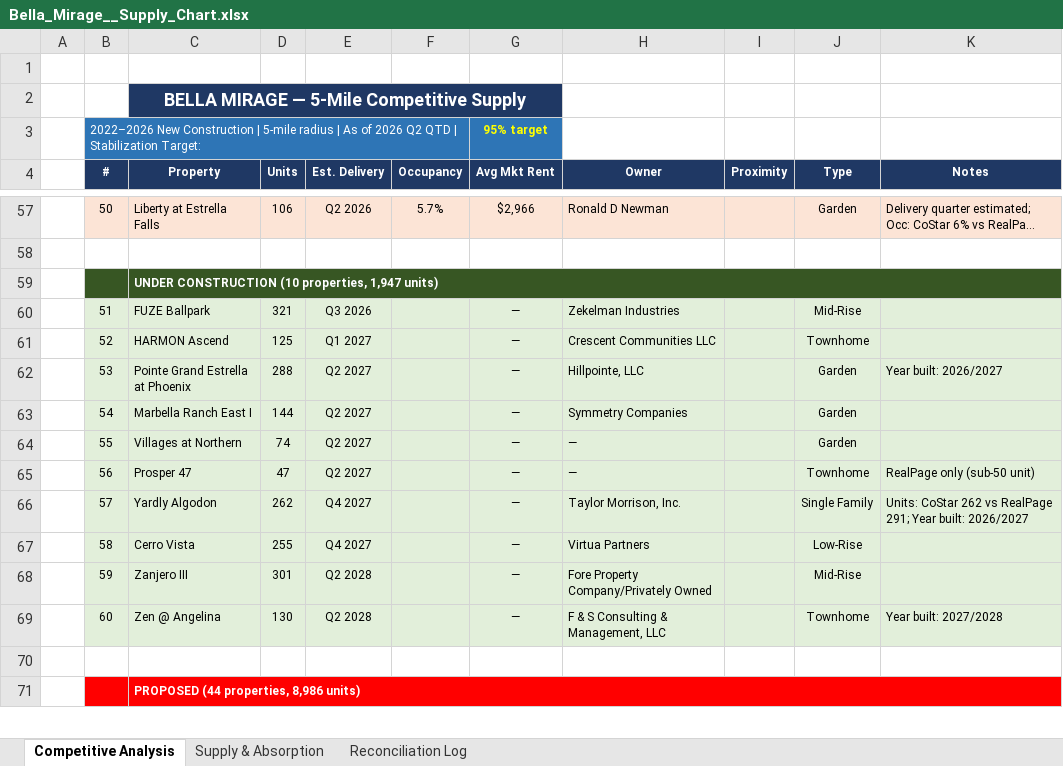
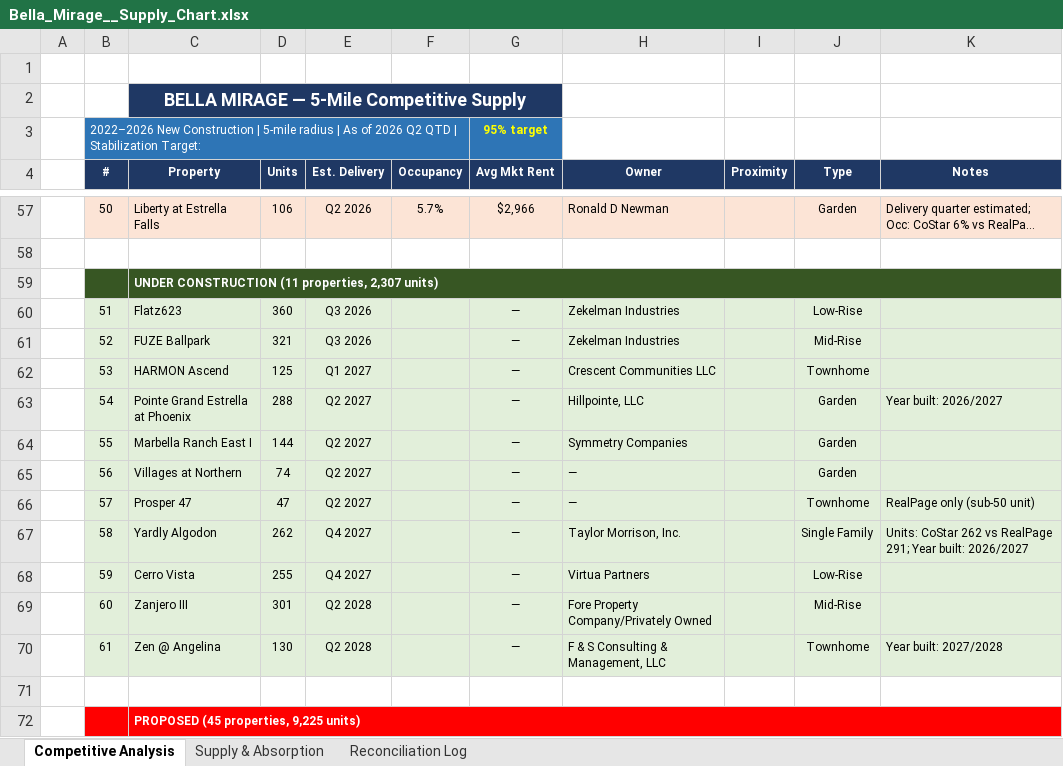
Before and after one commit to rich-f-ritter/Supply-Chart, an Excel workbook: output/Bella_Mirage__Supply_Chart.xlsx, sheet Competitive Analysis, drawn as a sheet; only a part is shown, gaps mark what is left out; long unchanged cells end in …; values as stored, in another font and other column widths than the file's, no borders; addresses are those after the commit; the diff covers the shown part only; the diff names each change by its address in the sheet, - before the commit and + after, or states it on an @@ line.

```diff
--- a/output/Bella_Mirage__Supply_Chart.xlsx (sheet Competitive Analysis)
+++ b/output/Bella_Mirage__Supply_Chart.xlsx (sheet Competitive Analysis)
-C59 (Property): UNDER CONSTRUCTION (10 properties, 1,947 units)
+C59 (Property): UNDER CONSTRUCTION (11 properties, 2,307 units)
-C60 (Property): FUZE Ballpark
+C60 (Property): Flatz623
-D60 (Units): 321
+D60 (Units): 360
-J60 (Type): Mid-Rise
+J60 (Type): Low-Rise
-C61 (Property): HARMON Ascend
+C61 (Property): FUZE Ballpark
-D61 (Units): 125
+D61 (Units): 321
-E61 (Est. Delivery): Q1 2027
+E61 (Est. Delivery): Q3 2026
-H61 (Owner): Crescent Communities LLC
+H61 (Owner): Zekelman Industries
-J61 (Type): Townhome
+J61 (Type): Mid-Rise
-C62 (Property): Pointe Grand Estrella at Phoenix
+C62 (Property): HARMON Ascend
-D62 (Units): 288
+D62 (Units): 125
-E62 (Est. Delivery): Q2 2027
+E62 (Est. Delivery): Q1 2027
-H62 (Owner): Hillpointe, LLC
+H62 (Owner): Crescent Communities LLC
-J62 (Type): Garden
+J62 (Type): Townhome
-K62 (Notes): Year built: 2026/2027
+K62 (Notes): (empty)
-C63 (Property): Marbella Ranch East I
+C63 (Property): Pointe Grand Estrella at Phoenix
-D63 (Units): 144
+D63 (Units): 288
-H63 (Owner): Symmetry Companies
+H63 (Owner): Hillpointe, LLC
-K63 (Notes): (empty)
+K63 (Notes): Year built: 2026/2027
-C64 (Property): Villages at Northern
+C64 (Property): Marbella Ranch East I
-D64 (Units): 74
+D64 (Units): 144
-H64 (Owner): —
+H64 (Owner): Symmetry Companies
-C65 (Property): Prosper 47
+C65 (Property): Villages at Northern
-D65 (Units): 47
+D65 (Units): 74
-J65 (Type): Townhome
+J65 (Type): Garden
-K65 (Notes): RealPage only (sub-50 unit)
+K65 (Notes): (empty)
+row 66:  | 57 | Prosper 47 | 47 | Q2 2027 |  | — | — |  | Townhome | RealPage only (sub-50 unit)
-B67 (#): 57
+B67 (#): 58
-B68 (#): 58
+B68 (#): 59
-B69 (#): 59
+B69 (#): 60
-B70 (#): 60
+B70 (#): 61
-C72 (Property): PROPOSED (44 properties, 8,986 units)
+C72 (Property): PROPOSED (45 properties, 9,225 units)
```
Also changed, not shown: 2 added rows, 1 removed row and 140 edited cells elsewhere in this sheet, sheet Supply & Absorption, sheet Reconciliation Log, hidden cells, output/Canyon_Ridge__Supply_Chart.xlsx, 9 other files.
